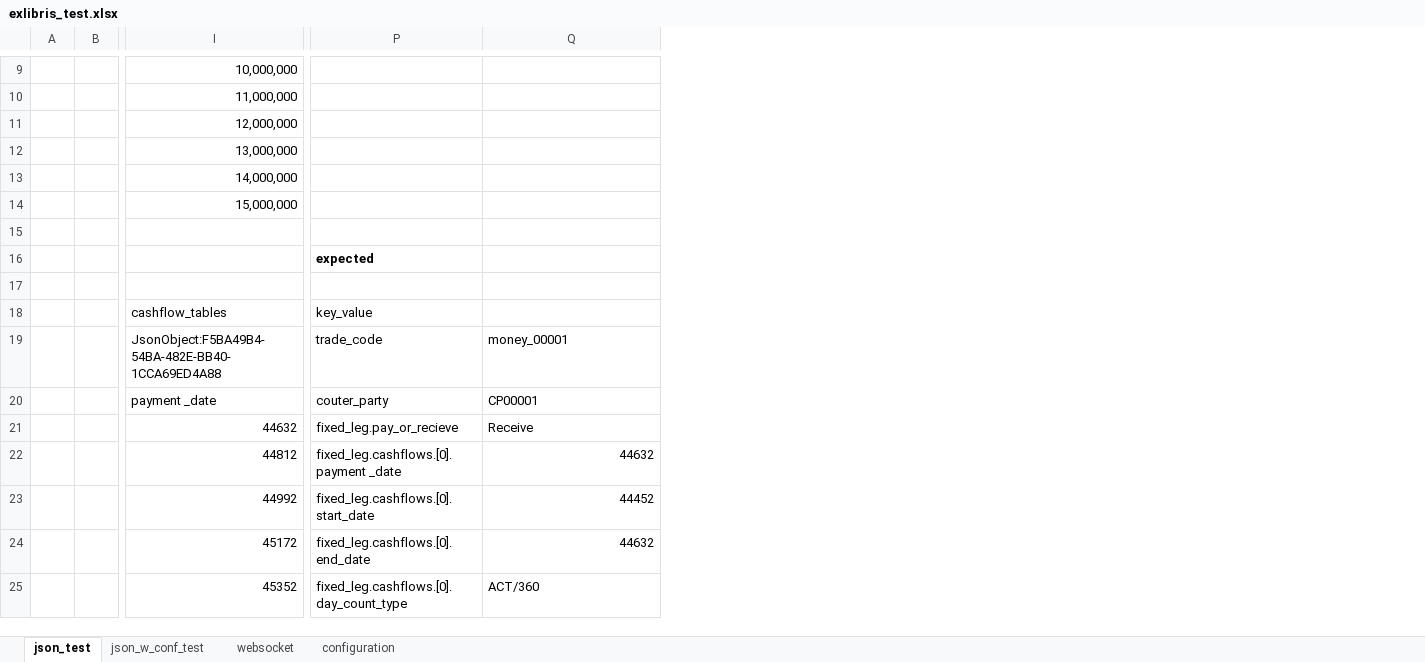
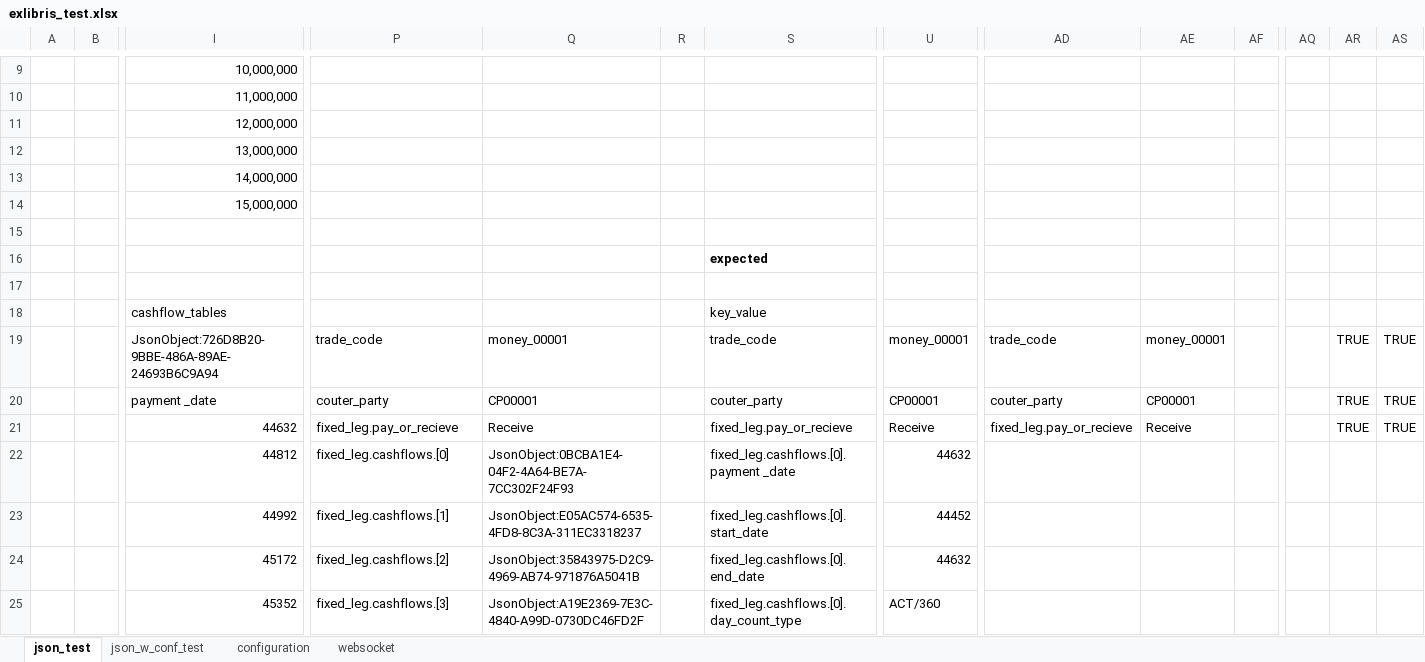
Before and after one commit to mugenfugafuga/exlibris, an Excel workbook: ExLibris/test_excel/exlibris_test.xlsx, sheet json_test, drawn as a sheet; only a part is shown, gaps mark what is left out; values as stored, in another font and other column widths than the file's, no borders; the diff covers the shown part only; the diff names each change by its address in the sheet, - before the commit and + after, or states it on an @@ line.

Commit message:
key value depth

```diff
--- a/ExLibris/test_excel/exlibris_test.xlsx (sheet json_test)
+++ b/ExLibris/test_excel/exlibris_test.xlsx (sheet json_test)
@@ sheet tab order changed: json_test | json_w_conf_test | configuration | websocket @@
+column R, empty
+column S, rows 16-25: expected |  | key_value | trade_code | couter_party | fixed_leg.pay_or_recieve | fixed_leg.cashflows.[0].payment _date | fixed_leg.cashflows.[0].start_date | fixed_leg.cashflows.[0].end_date | fixed_leg.cashflows.[0].day_count_type
+column U, rows 19-25: money_00001 | CP00001 | Receive | 44632 | 44452 | 44632 | ACT/360
+column AD, rows 19-21: trade_code | couter_party | fixed_leg.pay_or_recieve
+column AE, rows 19-21: money_00001 | CP00001 | Receive
+column AF, empty
+column AQ, empty
+column AR, rows 19-21: all TRUE
+column AS, rows 19-21: all TRUE
-P16: expected
+P16: (empty)
-P18: key_value
+P18: (empty)
-I19: JsonObject:F5BA49B4-54BA-482E-BB40-1CCA69ED4A88
+I19: JsonObject:726D8B20-9BBE-486A-89AE-24693B6C9A94
-P22: fixed_leg.cashflows.[0].payment _date
+P22: fixed_leg.cashflows.[0]
-Q22: 44632
+Q22: JsonObject:0BCBA1E4-04F2-4A64-BE7A-7CC302F24F93
-P23: fixed_leg.cashflows.[0].start_date
+P23: fixed_leg.cashflows.[1]
-Q23: 44452
+Q23: JsonObject:E05AC574-6535-4FD8-8C3A-311EC3318237
-P24: fixed_leg.cashflows.[0].end_date
+P24: fixed_leg.cashflows.[2]
-Q24: 44632
+Q24: JsonObject:35843975-D2C9-4969-AB74-971876A5041B
-P25: fixed_leg.cashflows.[0].day_count_type
+P25: fixed_leg.cashflows.[3]
-Q25: ACT/360
+Q25: JsonObject:A19E2369-7E3C-4840-A99D-0730DC46FD2F
```
Also changed, not shown: 8 added rows, 72 edited cells and cell formats elsewhere in this sheet, sheet websocket, sheet json_w_conf_test, sheet configuration, formulas that keep their value, 6 other files.
